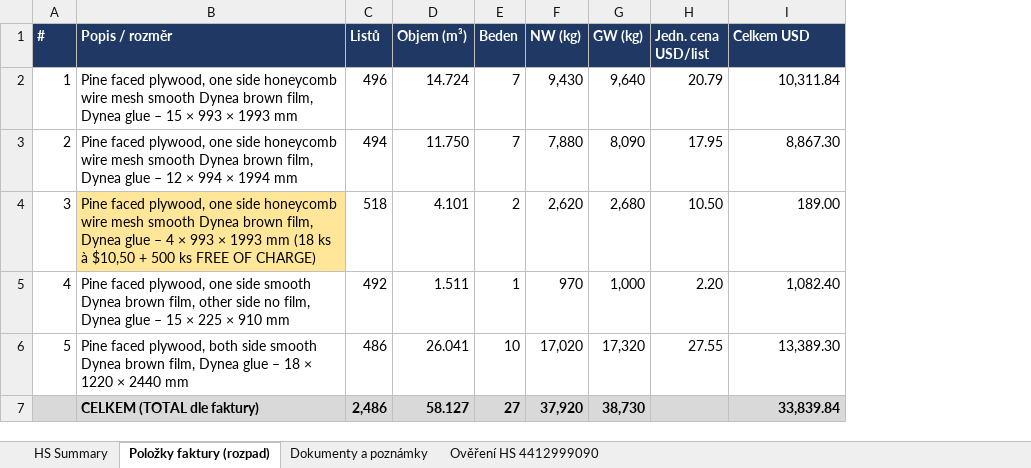
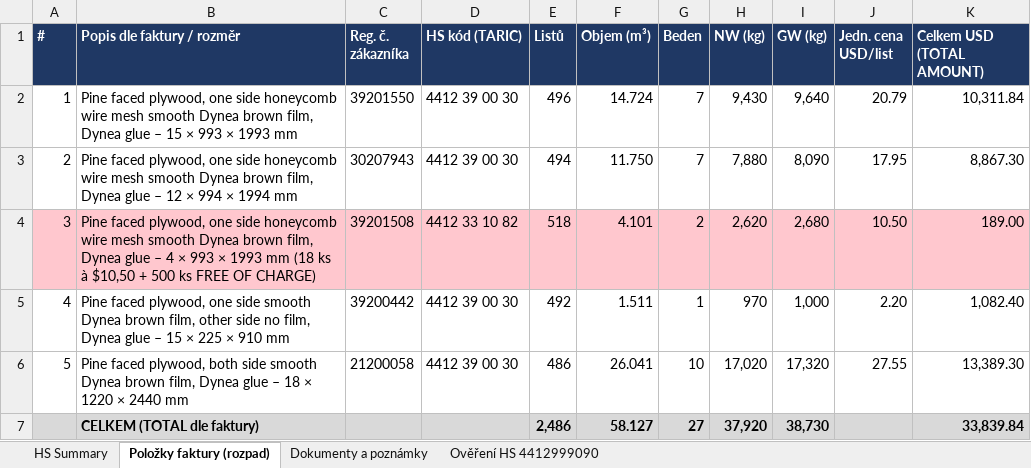
Before and after one commit to Kseni-ia/customs, an Excel workbook: output/HS_Code_Summary_Area_Four_Industries_CZ26011062.xlsx, sheet Položky faktury (rozpad), drawn as a sheet; values as stored, in another font and other column widths than the file's, no borders; addresses are those after the commit; the diff names each change by its address in the sheet, - before the commit and + after, or states it on an @@ line.

```diff
--- a/output/HS_Code_Summary_Area_Four_Industries_CZ26011062.xlsx (sheet Položky faktury (rozpad))
+++ b/output/HS_Code_Summary_Area_Four_Industries_CZ26011062.xlsx (sheet Položky faktury (rozpad))
+column C (Reg. č. zákazníka), rows 2-6: 39201550 | 30207943 | 39201508 | 39200442 | 21200058
+column D (HS kód (TARIC)), rows 2-6: 4412 39 00 30 | 4412 39 00 30 | 4412 33 10 82 | 4412 39 00 30 | 4412 39 00 30
-B1: Popis / rozměr
+B1: Popis dle faktury / rozměr
-K1: Celkem USD
+K1: Celkem USD (TOTAL AMOUNT)
-A4 fill: none
+A4 fill: #FFC7CE
-B4 fill: #FFE699
+B4 fill: #FFC7CE
-E4:K4 fill: none
+E4:K4 fill: #FFC7CE
```
Also changed, not shown: sheet Dokumenty a poznámky, sheet HS Summary, sheet Ověření HS 4412999090.
